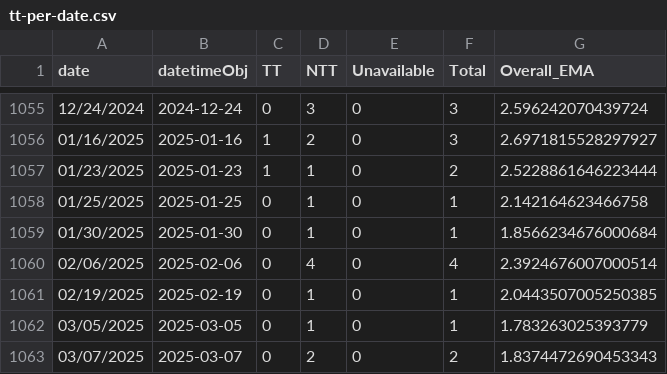
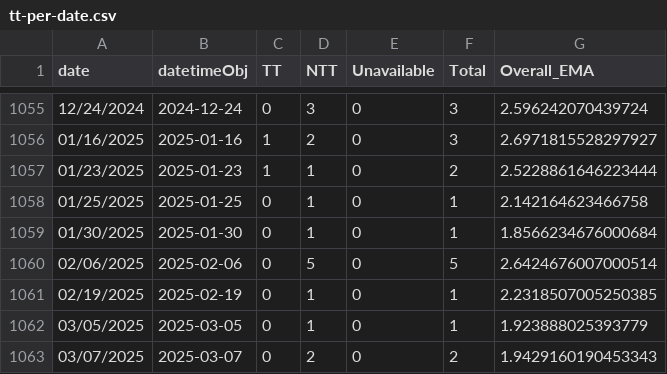
Before and after one commit to lingeringcode/rmdash, a CSV file: src/data/tt-per-date.csv, drawn as a sheet; only a part is shown, gaps mark what is left out.

```diff
--- a/src/data/tt-per-date.csv
+++ b/src/data/tt-per-date.csv
@@ -1059,5 +1059,5 @@ date,datetimeObj,TT,NTT,Unavailable,Total,Overall_EMA
 01/30/2025,2025-01-30,0,1,0,1,1.8566234676000684
-02/06/2025,2025-02-06,0,4,0,4,2.3924676007000514
-02/19/2025,2025-02-19,0,1,0,1,2.0443507005250385
-03/05/2025,2025-03-05,0,1,0,1,1.783263025393779
-03/07/2025,2025-03-07,0,2,0,2,1.8374472690453343
+02/06/2025,2025-02-06,0,5,0,5,2.6424676007000514
+02/19/2025,2025-02-19,0,1,0,1,2.2318507005250385
+03/05/2025,2025-03-05,0,1,0,1,1.923888025393779
+03/07/2025,2025-03-07,0,2,0,2,1.9429160190453343
```
Also changed, not shown: src/data/all-jobs.csv, src/data/combined-jobs.csv, 3 other files.
